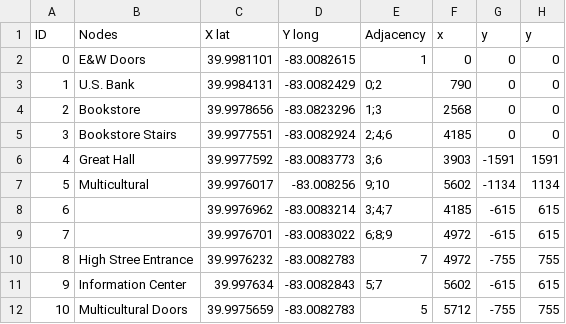
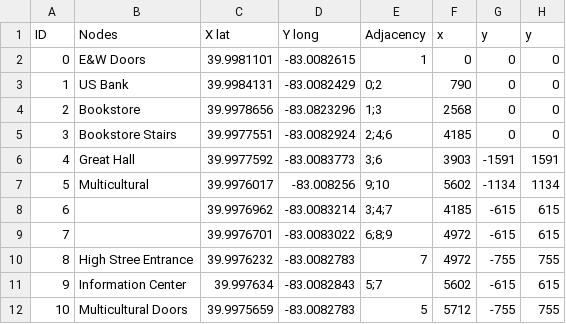
Before and after one commit to Wrn13/MassiveNavigation, a CSV file: app/src/main/assets/NodeList.csv, drawn as a sheet.

```diff
--- a/app/src/main/assets/NodeList.csv
+++ b/app/src/main/assets/NodeList.csv
@@ -2,3 +2,3 @@ ID,Nodes,X lat,Y long,Adjacency,x,y,y
 0,E&W Doors,39.9981101,-83.0082615,1,0,0,0
-1,U.S. Bank,39.9984131,-83.0082429,0;2,790,0,0
+1,US Bank,39.9984131,-83.0082429,0;2,790,0,0
 2,Bookstore,39.9978656,-83.0823296,1;3,2568,0,0
```
Also changed, not shown: 2 other files.
